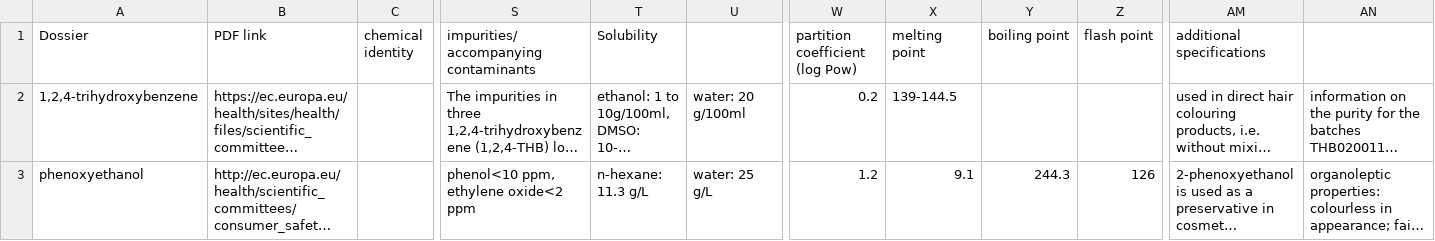
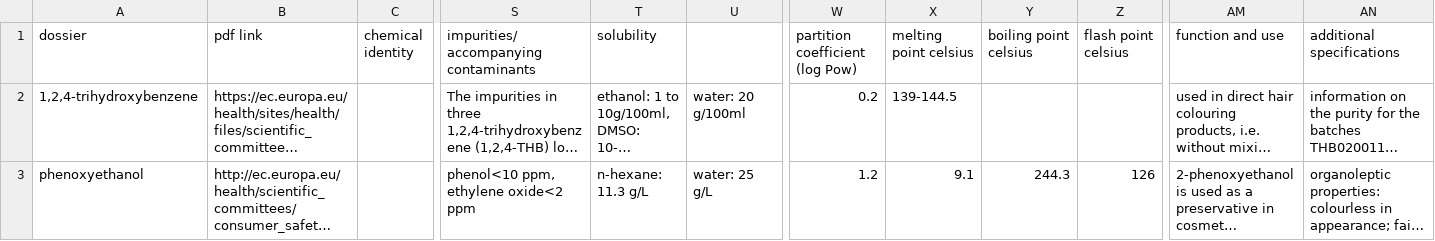
Before and after one commit to DinoJay/toxin-latest-experiments, a CSV file: generate-rdf/chemicalidentity.csv, drawn as a sheet; only a part is shown, gaps mark what is left out; long unchanged cells end in …; the diff names each change by its address in the sheet, - before the commit and + after, or states it on an @@ line.

```diff
--- a/generate-rdf/chemicalidentity.csv
+++ b/generate-rdf/chemicalidentity.csv
-A1: Dossier
+A1: dossier
-B1: PDF link
+B1: pdf link
-T1: Solubility
+T1: solubility
-X1: melting point
+X1: melting point celsius
-Y1: boiling point
+Y1: boiling point celsius
-Z1: flash point
+Z1: flash point celsius
-AM1: additional specifications
+AM1: function and use
-AN1: (empty)
+AN1: additional specifications
```
Also changed, not shown: 1 other file.
